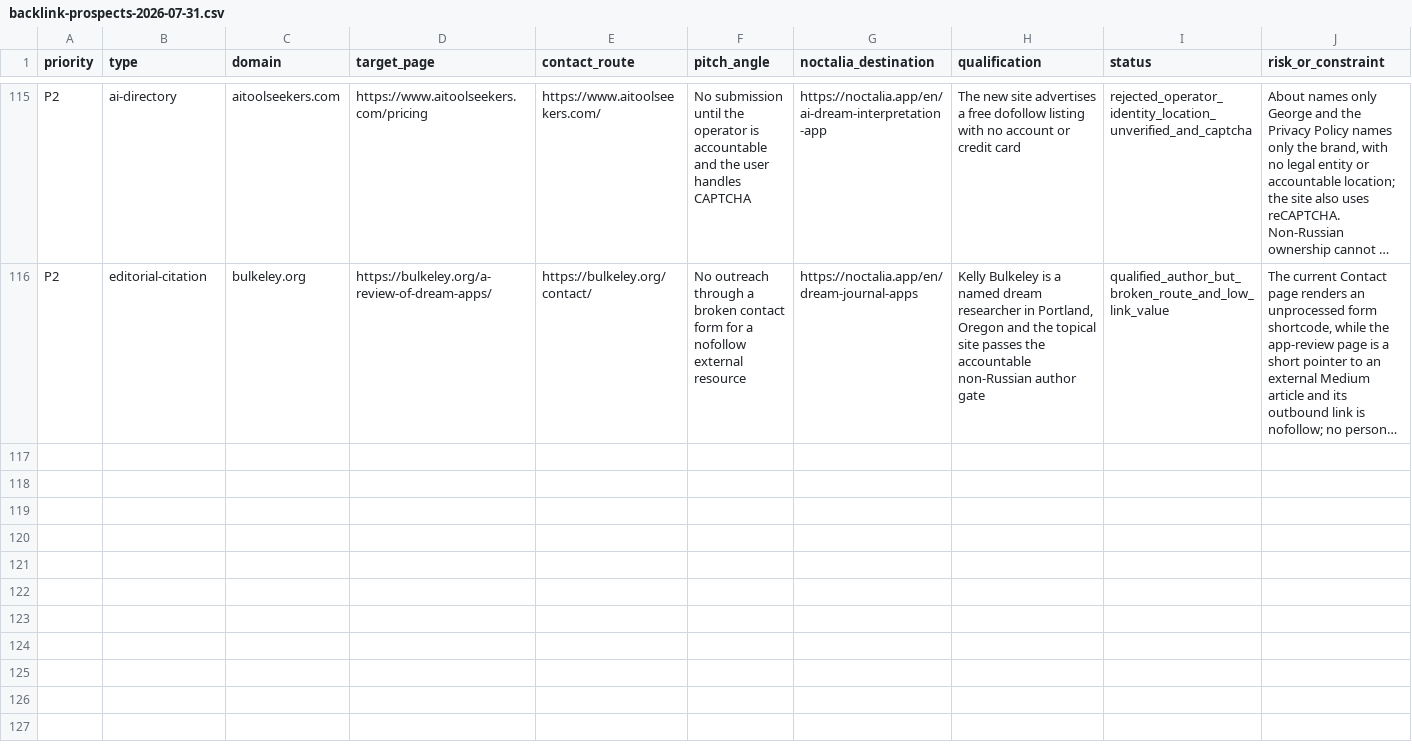
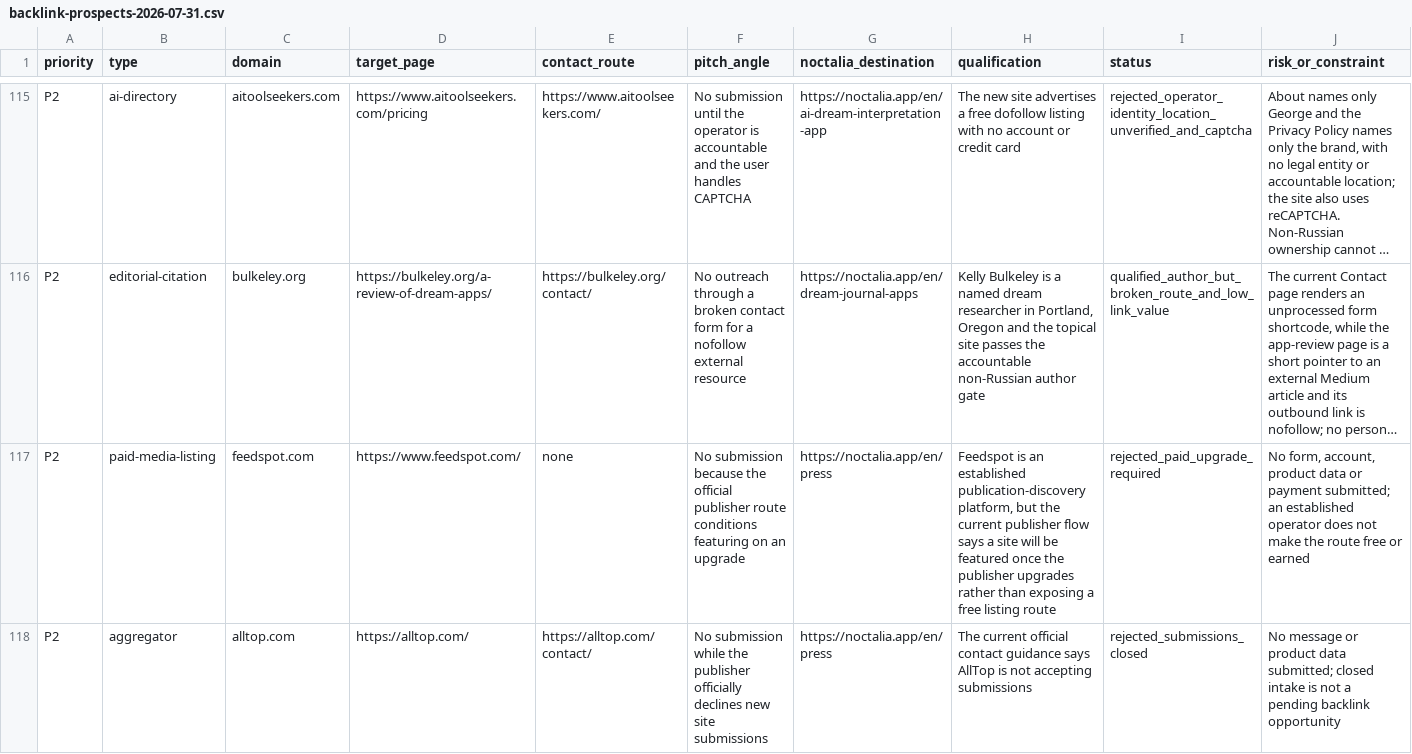
Before and after one commit to thannous/dreamer, a CSV file: marketing/seo/backlink-prospects-2026-07-31.csv, drawn as a sheet; only a part is shown, gaps mark what is left out; long unchanged cells end in …; rows hold the shown columns only; the diff covers the shown part only; the diff names each change by its address in the sheet, - before the commit and + after, or states it on an @@ line.

Commit message:
docs(seo): record backlink trust screening

```diff
--- a/marketing/seo/backlink-prospects-2026-07-31.csv
+++ b/marketing/seo/backlink-prospects-2026-07-31.csv
+row 117: P2 | paid-media-listing | feedspot.com | https://www.feedspot.com/ | none | No submission because the official publisher route conditions featuring on an upgrade | https://noctalia.app/en/press | Feedspot is an established publication-discovery platform, but the current publisher flow says a site will be featured once the publisher upgrades rather than exposing a free listing route | rejected_paid_upgrade_required | No form, account, product data or payment submitted; an established operator does not make the route free or earned
+row 118: P2 | aggregator | alltop.com | https://alltop.com/ | https://alltop.com/contact/ | No submission while the publisher officially declines new site submissions | https://noctalia.app/en/press | The current official contact guidance says AllTop is not accepting submissions | rejected_submissions_closed | No message or product data submitted; closed intake is not a pending backlink opportunity
```
Also changed, not shown: 6 added rows and 5 edited cells elsewhere in this file.
